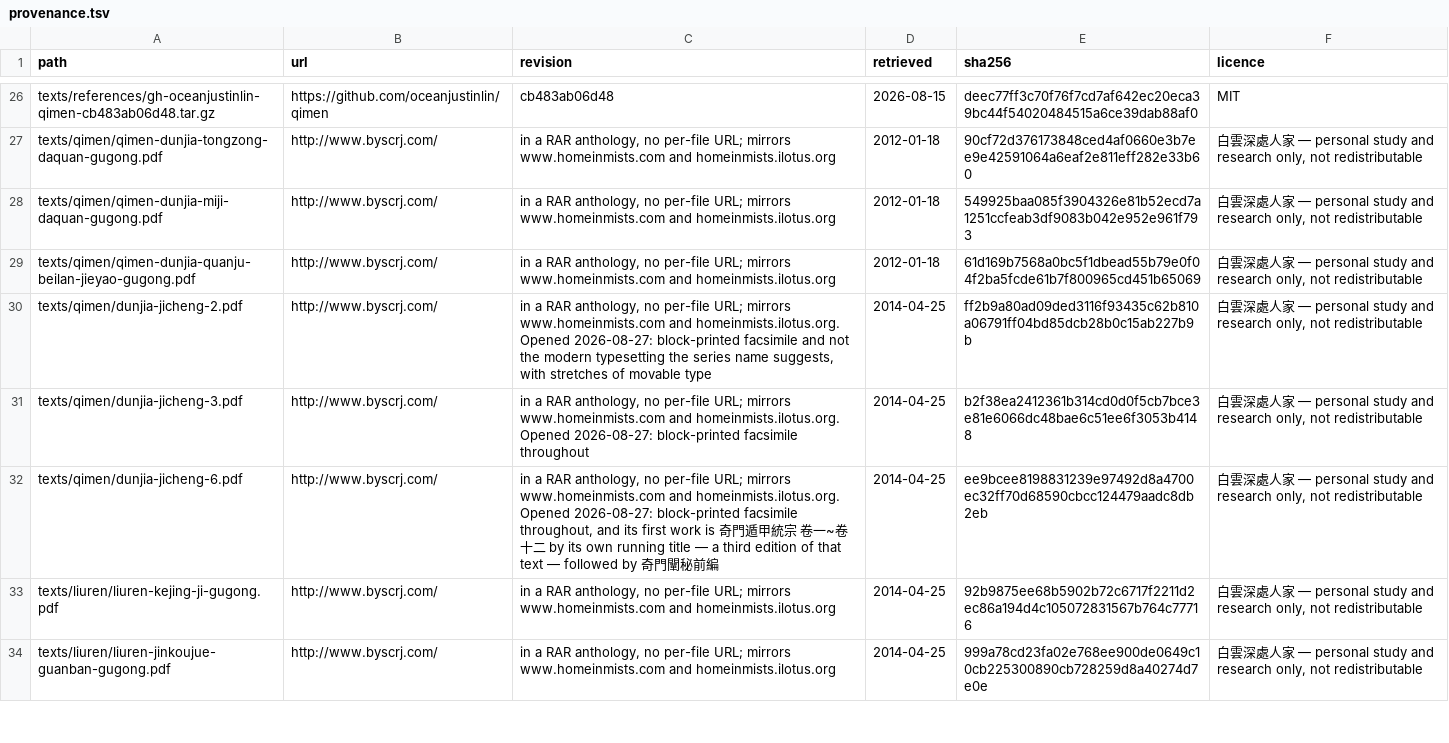
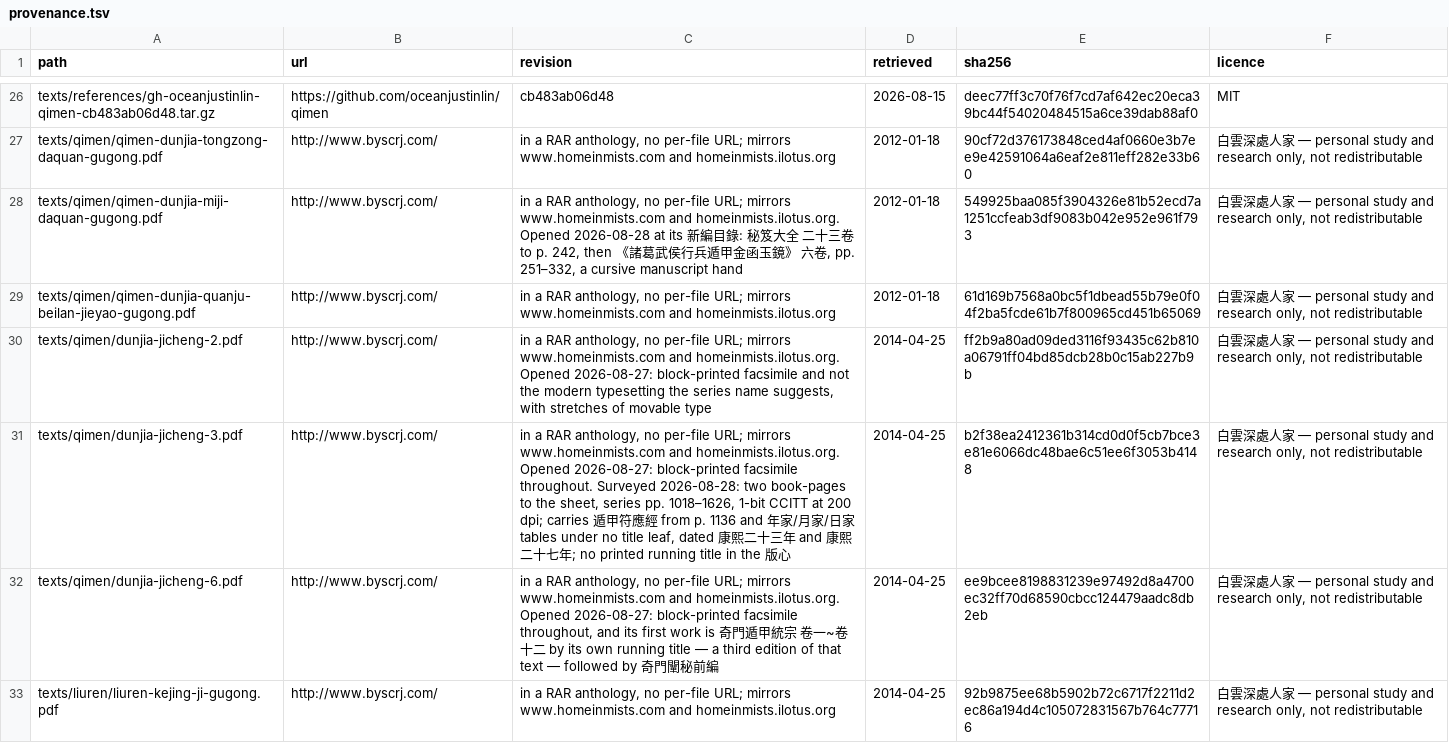
Before and after one commit to lineadicomando/shipan, a TSV file: docs/provenance.tsv, drawn as a sheet; only a part is shown, gaps mark what is left out; the shorter side is filled out with more unchanged rows.

```diff
--- a/docs/provenance.tsv
+++ b/docs/provenance.tsv
@@ -27,6 +27,6 @@ texts/references/gh-oceanjustinlin-qimen-cb483ab06d48.tar.gz	https://github.com/
 texts/qimen/qimen-dunjia-tongzong-daquan-gugong.pdf	http://www.byscrj.com/	in a RAR anthology, no per-file URL; mirrors www.homeinmists.com and homeinmists.ilotus.org	2012-01-18	90cf72d376173848ced4af0660e3b7ee9e42591064a6eaf2e811eff282e33b60	白雲深處人家 — personal study and research only, not redistributable
-texts/qimen/qimen-dunjia-miji-daquan-gugong.pdf	http://www.byscrj.com/	in a RAR anthology, no per-file URL; mirrors www.homeinmists.com and homeinmists.ilotus.org	2012-01-18	549925baa085f3904326e81b52ecd7a1251ccfeab3df9083b042e952e961f793	白雲深處人家 — personal study and research only, not redistributable
+texts/qimen/qimen-dunjia-miji-daquan-gugong.pdf	http://www.byscrj.com/	in a RAR anthology, no per-file URL; mirrors www.homeinmists.com and homeinmists.ilotus.org. Opened 2026-08-28 at its 新編目錄: 秘笈大全 二十三卷 to p. 242, then 《諸葛武侯行兵遁甲金函玉鏡》 六卷, pp. 251–332, a cursive manuscript hand	2012-01-18	549925baa085f3904326e81b52ecd7a1251ccfeab3df9083b042e952e961f793	白雲深處人家 — personal study and research only, not redistributable
 texts/qimen/qimen-dunjia-quanju-beilan-jieyao-gugong.pdf	http://www.byscrj.com/	in a RAR anthology, no per-file URL; mirrors www.homeinmists.com and homeinmists.ilotus.org	2012-01-18	61d169b7568a0bc5f1dbead55b79e0f04f2ba5fcde61b7f800965cd451b65069	白雲深處人家 — personal study and research only, not redistributable
 texts/qimen/dunjia-jicheng-2.pdf	http://www.byscrj.com/	in a RAR anthology, no per-file URL; mirrors www.homeinmists.com and homeinmists.ilotus.org. Opened 2026-08-27: block-printed facsimile and not the modern typesetting the series name suggests, with stretches of movable type	2014-04-25	ff2b9a80ad09ded3116f93435c62b810a06791ff04bd85dcb28b0c15ab227b9b	白雲深處人家 — personal study and research only, not redistributable
-texts/qimen/dunjia-jicheng-3.pdf	http://www.byscrj.com/	in a RAR anthology, no per-file URL; mirrors www.homeinmists.com and homeinmists.ilotus.org. Opened 2026-08-27: block-printed facsimile throughout	2014-04-25	b2f38ea2412361b314cd0d0f5cb7bce3e81e6066dc48bae6c51ee6f3053b4148	白雲深處人家 — personal study and research only, not redistributable
+texts/qimen/dunjia-jicheng-3.pdf	http://www.byscrj.com/	in a RAR anthology, no per-file URL; mirrors www.homeinmists.com and homeinmists.ilotus.org. Opened 2026-08-27: block-printed facsimile throughout. Surveyed 2026-08-28: two book-pages to the sheet, series pp. 1018–1626, 1-bit CCITT at 200 dpi; carries 遁甲符應經 from p. 1136 and 年家/月家/日家 tables under no title leaf, dated 康熙二十三年 and 康熙二十七年; no printed running title in the 版心	2014-04-25	b2f38ea2412361b314cd0d0f5cb7bce3e81e6066dc48bae6c51ee6f3053b4148	白雲深處人家 — personal study and research only, not redistributable
 texts/qimen/dunjia-jicheng-6.pdf	http://www.byscrj.com/	in a RAR anthology, no per-file URL; mirrors www.homeinmists.com and homeinmists.ilotus.org. Opened 2026-08-27: block-printed facsimile throughout, and its first work is 奇門遁甲統宗 卷一~卷十二 by its own running title — a third edition of that text — followed by 奇門闡秘前編	2014-04-25	ee9bcee8198831239e97492d8a4700ec32ff70d68590cbcc124479aadc8db2eb	白雲深處人家 — personal study and research only, not redistributable
```
Also changed, not shown: 4 other files.
